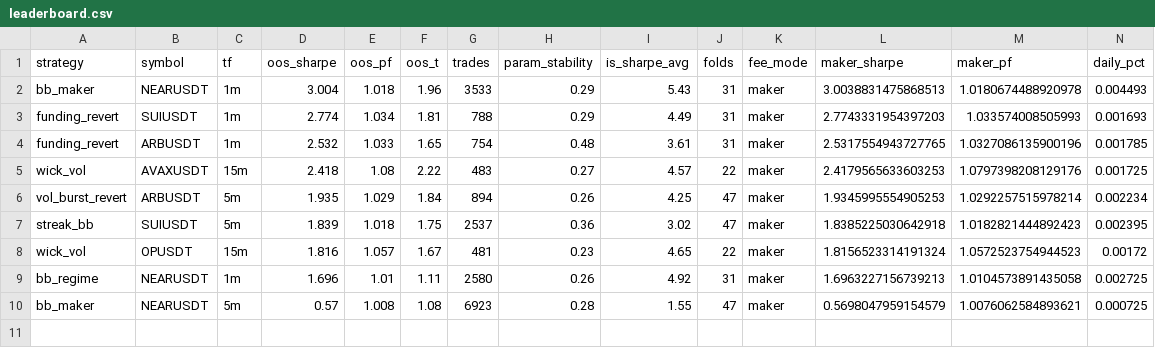
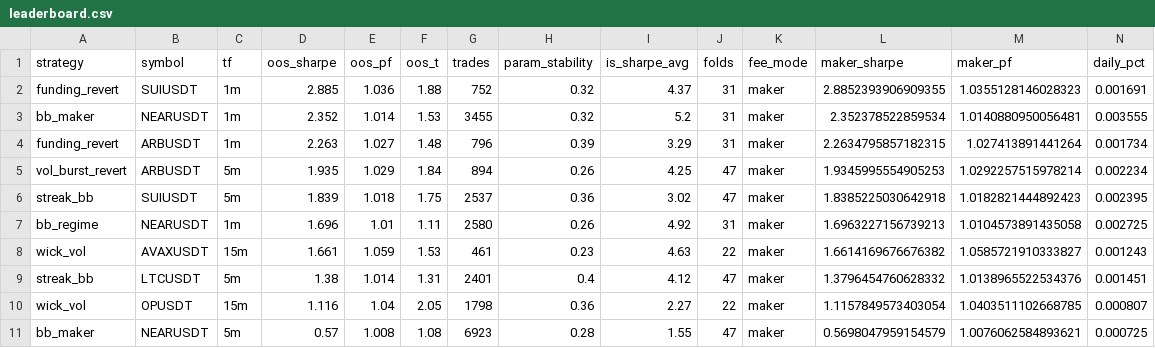
Before and after one commit to davletovaalmira11-creator/scalp-lab-pro, a CSV file: engines/scalp/reports/leaderboard.csv, drawn as a sheet; only a part is shown; removed rows and columns are numbered as before the commit, all else as after; rows hold the shown columns only; the diff names each change by its address in the sheet, - before the commit and + after, or states it on an @@ line.

```diff
--- a/engines/scalp/reports/leaderboard.csv
+++ b/engines/scalp/reports/leaderboard.csv
-row 2: bb_maker | NEARUSDT | 1m | 3.004 | 1.018 | 1.96 | 3533 | 0.29 | 5.43 | 31 | maker | 3.0038831475868513 | 1.0180674488920978 | 0.004493
-row 3: funding_revert | SUIUSDT | 1m | 2.774 | 1.034 | 1.81 | 788 | 0.29 | 4.49 | 31 | maker | 2.7743331954397203 | 1.033574008505993 | 0.001693
-row 4: funding_revert | ARBUSDT | 1m | 2.532 | 1.033 | 1.65 | 754 | 0.48 | 3.61 | 31 | maker | 2.5317554943727765 | 1.0327086135900196 | 0.001785
-row 5: wick_vol | AVAXUSDT | 15m | 2.418 | 1.08 | 2.22 | 483 | 0.27 | 4.57 | 22 | maker | 2.4179565633603253 | 1.0797398208129176 | 0.001725
+row 2: funding_revert | SUIUSDT | 1m | 2.885 | 1.036 | 1.88 | 752 | 0.32 | 4.37 | 31 | maker | 2.8852393906909355 | 1.0355128146028323 | 0.001691
+row 3: bb_maker | NEARUSDT | 1m | 2.352 | 1.014 | 1.53 | 3455 | 0.32 | 5.2 | 31 | maker | 2.352378522859534 | 1.0140880950056481 | 0.003555
+row 4: funding_revert | ARBUSDT | 1m | 2.263 | 1.027 | 1.48 | 796 | 0.39 | 3.29 | 31 | maker | 2.2634795857182315 | 1.027413891441264 | 0.001734
-row 8: wick_vol | OPUSDT | 15m | 1.816 | 1.057 | 1.67 | 481 | 0.23 | 4.65 | 22 | maker | 1.8156523314191324 | 1.0572523754944523 | 0.00172
+row 8: wick_vol | AVAXUSDT | 15m | 1.661 | 1.059 | 1.53 | 461 | 0.23 | 4.63 | 22 | maker | 1.6614169676676382 | 1.0585721910333827 | 0.001243
+row 9: streak_bb | LTCUSDT | 5m | 1.38 | 1.014 | 1.31 | 2401 | 0.4 | 4.12 | 47 | maker | 1.3796454760628332 | 1.0138965522534376 | 0.001451
+row 10: wick_vol | OPUSDT | 15m | 1.116 | 1.04 | 2.05 | 1798 | 0.36 | 2.27 | 22 | maker | 1.1157849573403054 | 1.0403511102668785 | 0.000807
```
Also changed, not shown: engines/scalp/reports/archive.csv, 4 other files.
